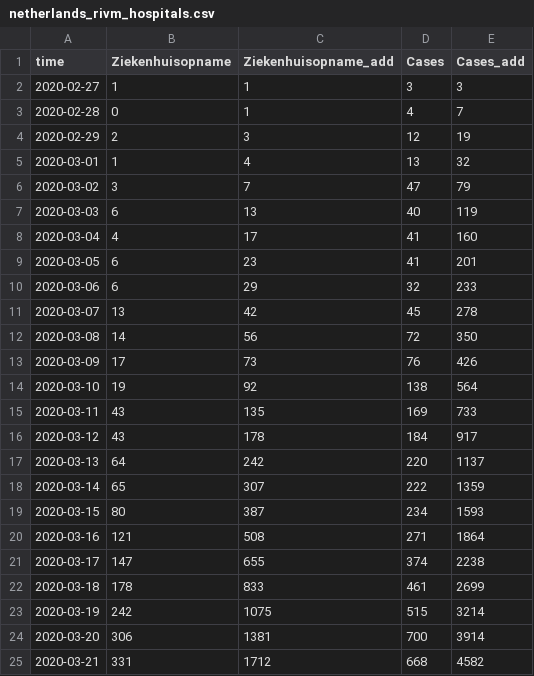
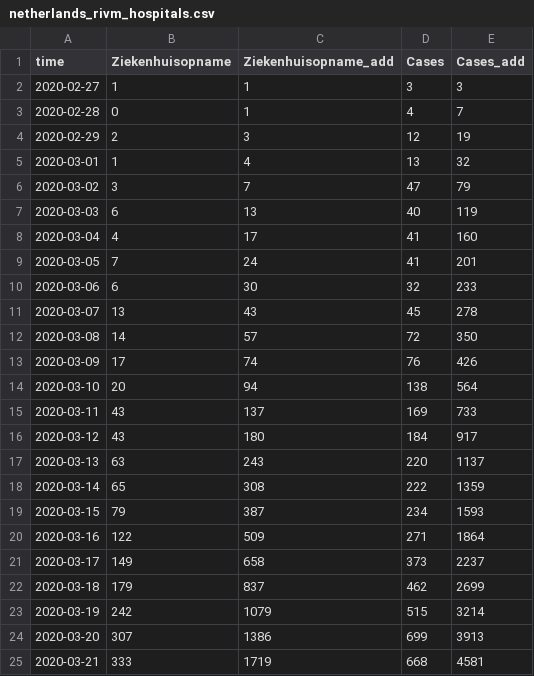
Before and after one commit to fboerman/covid-19-data, a CSV file: nederland/RIVM_reports/csv_latest/netherlands_rivm_hospitals.csv, drawn as a sheet; only a part is shown; the diff covers the shown part only.

Commit message:
auto data update NL and world data

```diff
--- a/nederland/RIVM_reports/csv_latest/netherlands_rivm_hospitals.csv
+++ b/nederland/RIVM_reports/csv_latest/netherlands_rivm_hospitals.csv
@@ -8,18 +8,18 @@ time;Ziekenhuisopname;Ziekenhuisopname_add;Cases;Cases_add
 2020-03-04;4;17;41;160
-2020-03-05;6;23;41;201
-2020-03-06;6;29;32;233
-2020-03-07;13;42;45;278
-2020-03-08;14;56;72;350
-2020-03-09;17;73;76;426
-2020-03-10;19;92;138;564
-2020-03-11;43;135;169;733
-2020-03-12;43;178;184;917
-2020-03-13;64;242;220;1137
-2020-03-14;65;307;222;1359
-2020-03-15;80;387;234;1593
-2020-03-16;121;508;271;1864
-2020-03-17;147;655;374;2238
-2020-03-18;178;833;461;2699
-2020-03-19;242;1075;515;3214
-2020-03-20;306;1381;700;3914
-2020-03-21;331;1712;668;4582
+2020-03-05;7;24;41;201
+2020-03-06;6;30;32;233
+2020-03-07;13;43;45;278
+2020-03-08;14;57;72;350
+2020-03-09;17;74;76;426
+2020-03-10;20;94;138;564
+2020-03-11;43;137;169;733
+2020-03-12;43;180;184;917
+2020-03-13;63;243;220;1137
+2020-03-14;65;308;222;1359
+2020-03-15;79;387;234;1593
+2020-03-16;122;509;271;1864
+2020-03-17;149;658;373;2237
+2020-03-18;179;837;462;2699
+2020-03-19;242;1079;515;3214
+2020-03-20;307;1386;699;3913
+2020-03-21;333;1719;668;4581
```
Also changed, not shown: 1 added row and 110 edited cells elsewhere in this file, nederland/RIVM_reports/csv_latest/netherlands_rivm_current_age.csv, nederland/RIVM_reports/csv_latest/netherlands_rivm_deaths.csv.
